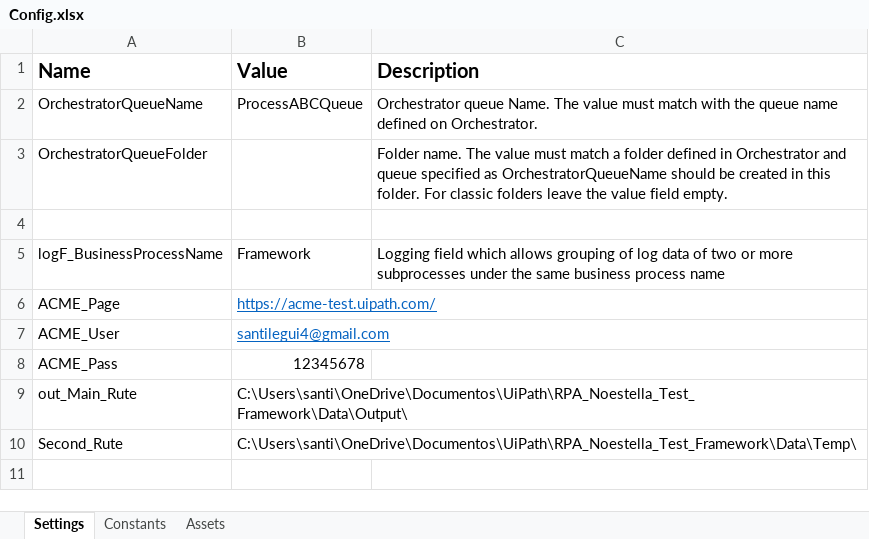
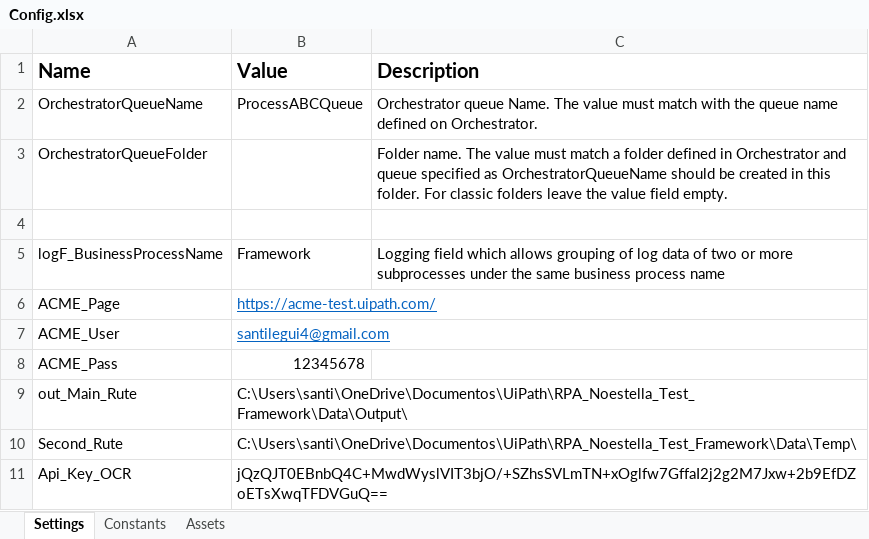
Before and after one commit to Ansalemon/RPA_Test, an Excel workbook: Data/Config.xlsx, sheet Settings, drawn as a sheet; values as stored, in another font and other column widths than the file's, no borders; the diff names each change by its address in the sheet, - before the commit and + after, or states it on an @@ line.

```diff
--- a/Data/Config.xlsx (sheet Settings)
+++ b/Data/Config.xlsx (sheet Settings)
+row 11: Api_Key_OCR | jQzQJT0EBnbQ4C+MwdWyslVIT3bjO/+SZhsSVLmTN+xOglfw7GffaI2j2g2M7Jxw+2b9EfDZoETsXwqTFDVGuQ==
```
Also changed, not shown: 5 other files.
